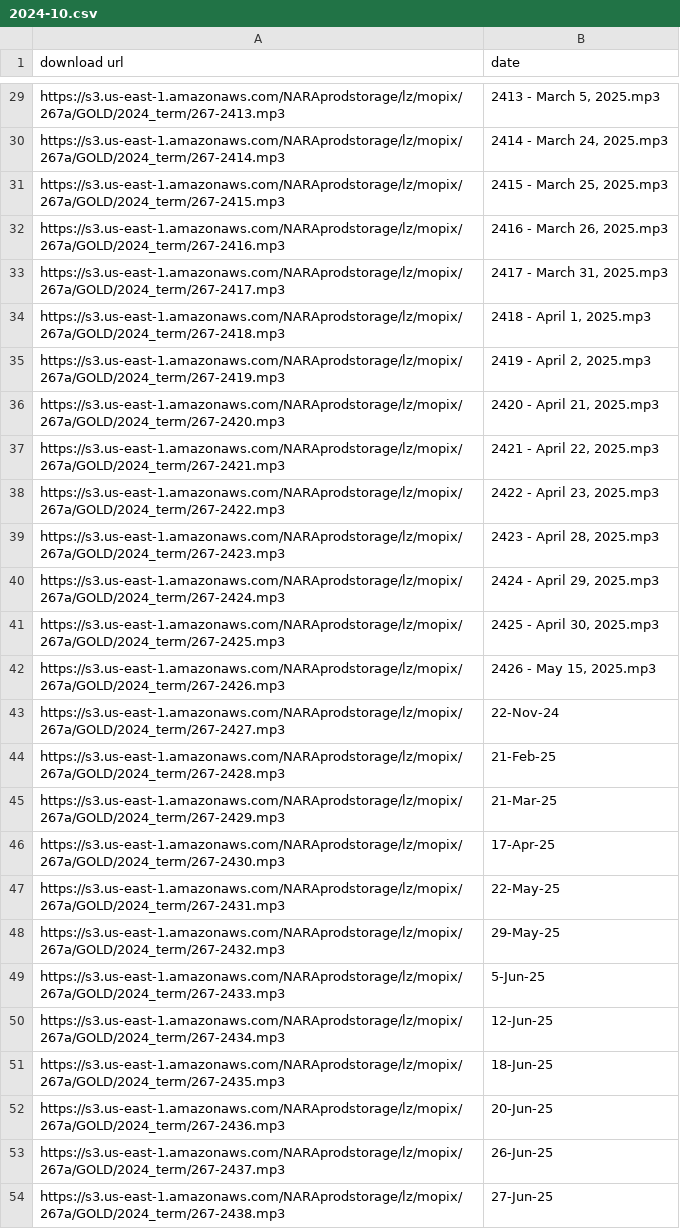
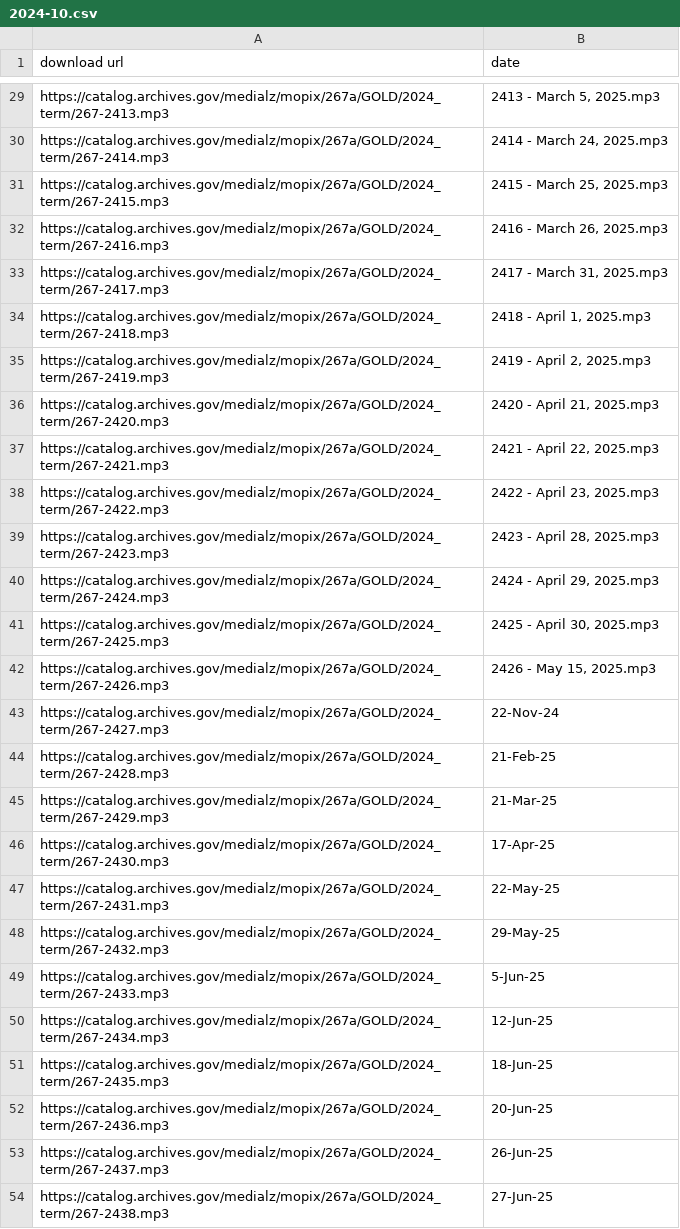
Before and after one commit to jeffpar/argument-aloud, a CSV file: data/nara/ussc/2024-10.csv, drawn as a sheet; only a part is shown, gaps mark what is left out; the diff covers the shown part only; the diff names each change by its address in the sheet, - before the commit and + after, or states it on an @@ line.

```diff
--- a/data/nara/ussc/2024-10.csv
+++ b/data/nara/ussc/2024-10.csv
-A29 (download url): https://s3.us-east-1.amazonaws.com/NARAprodstorage/lz/mopix/267a/GOLD/2024_term/267-2413.mp3
+A29 (download url): https://catalog.archives.gov/medialz/mopix/267a/GOLD/2024_term/267-2413.mp3
-A30 (download url): https://s3.us-east-1.amazonaws.com/NARAprodstorage/lz/mopix/267a/GOLD/2024_term/267-2414.mp3
+A30 (download url): https://catalog.archives.gov/medialz/mopix/267a/GOLD/2024_term/267-2414.mp3
-A31 (download url): https://s3.us-east-1.amazonaws.com/NARAprodstorage/lz/mopix/267a/GOLD/2024_term/267-2415.mp3
+A31 (download url): https://catalog.archives.gov/medialz/mopix/267a/GOLD/2024_term/267-2415.mp3
-A32 (download url): https://s3.us-east-1.amazonaws.com/NARAprodstorage/lz/mopix/267a/GOLD/2024_term/267-2416.mp3
+A32 (download url): https://catalog.archives.gov/medialz/mopix/267a/GOLD/2024_term/267-2416.mp3
-A33 (download url): https://s3.us-east-1.amazonaws.com/NARAprodstorage/lz/mopix/267a/GOLD/2024_term/267-2417.mp3
+A33 (download url): https://catalog.archives.gov/medialz/mopix/267a/GOLD/2024_term/267-2417.mp3
-A34 (download url): https://s3.us-east-1.amazonaws.com/NARAprodstorage/lz/mopix/267a/GOLD/2024_term/267-2418.mp3
+A34 (download url): https://catalog.archives.gov/medialz/mopix/267a/GOLD/2024_term/267-2418.mp3
-A35 (download url): https://s3.us-east-1.amazonaws.com/NARAprodstorage/lz/mopix/267a/GOLD/2024_term/267-2419.mp3
+A35 (download url): https://catalog.archives.gov/medialz/mopix/267a/GOLD/2024_term/267-2419.mp3
-A36 (download url): https://s3.us-east-1.amazonaws.com/NARAprodstorage/lz/mopix/267a/GOLD/2024_term/267-2420.mp3
+A36 (download url): https://catalog.archives.gov/medialz/mopix/267a/GOLD/2024_term/267-2420.mp3
-A37 (download url): https://s3.us-east-1.amazonaws.com/NARAprodstorage/lz/mopix/267a/GOLD/2024_term/267-2421.mp3
+A37 (download url): https://catalog.archives.gov/medialz/mopix/267a/GOLD/2024_term/267-2421.mp3
-A38 (download url): https://s3.us-east-1.amazonaws.com/NARAprodstorage/lz/mopix/267a/GOLD/2024_term/267-2422.mp3
+A38 (download url): https://catalog.archives.gov/medialz/mopix/267a/GOLD/2024_term/267-2422.mp3
-A39 (download url): https://s3.us-east-1.amazonaws.com/NARAprodstorage/lz/mopix/267a/GOLD/2024_term/267-2423.mp3
+A39 (download url): https://catalog.archives.gov/medialz/mopix/267a/GOLD/2024_term/267-2423.mp3
-A40 (download url): https://s3.us-east-1.amazonaws.com/NARAprodstorage/lz/mopix/267a/GOLD/2024_term/267-2424.mp3
+A40 (download url): https://catalog.archives.gov/medialz/mopix/267a/GOLD/2024_term/267-2424.mp3
-A41 (download url): https://s3.us-east-1.amazonaws.com/NARAprodstorage/lz/mopix/267a/GOLD/2024_term/267-2425.mp3
+A41 (download url): https://catalog.archives.gov/medialz/mopix/267a/GOLD/2024_term/267-2425.mp3
-A42 (download url): https://s3.us-east-1.amazonaws.com/NARAprodstorage/lz/mopix/267a/GOLD/2024_term/267-2426.mp3
+A42 (download url): https://catalog.archives.gov/medialz/mopix/267a/GOLD/2024_term/267-2426.mp3
-A43 (download url): https://s3.us-east-1.amazonaws.com/NARAprodstorage/lz/mopix/267a/GOLD/2024_term/267-2427.mp3
+A43 (download url): https://catalog.archives.gov/medialz/mopix/267a/GOLD/2024_term/267-2427.mp3
-A44 (download url): https://s3.us-east-1.amazonaws.com/NARAprodstorage/lz/mopix/267a/GOLD/2024_term/267-2428.mp3
+A44 (download url): https://catalog.archives.gov/medialz/mopix/267a/GOLD/2024_term/267-2428.mp3
-A45 (download url): https://s3.us-east-1.amazonaws.com/NARAprodstorage/lz/mopix/267a/GOLD/2024_term/267-2429.mp3
+A45 (download url): https://catalog.archives.gov/medialz/mopix/267a/GOLD/2024_term/267-2429.mp3
-A46 (download url): https://s3.us-east-1.amazonaws.com/NARAprodstorage/lz/mopix/267a/GOLD/2024_term/267-2430.mp3
+A46 (download url): https://catalog.archives.gov/medialz/mopix/267a/GOLD/2024_term/267-2430.mp3
-A47 (download url): https://s3.us-east-1.amazonaws.com/NARAprodstorage/lz/mopix/267a/GOLD/2024_term/267-2431.mp3
+A47 (download url): https://catalog.archives.gov/medialz/mopix/267a/GOLD/2024_term/267-2431.mp3
-A48 (download url): https://s3.us-east-1.amazonaws.com/NARAprodstorage/lz/mopix/267a/GOLD/2024_term/267-2432.mp3
+A48 (download url): https://catalog.archives.gov/medialz/mopix/267a/GOLD/2024_term/267-2432.mp3
-A49 (download url): https://s3.us-east-1.amazonaws.com/NARAprodstorage/lz/mopix/267a/GOLD/2024_term/267-2433.mp3
+A49 (download url): https://catalog.archives.gov/medialz/mopix/267a/GOLD/2024_term/267-2433.mp3
-A50 (download url): https://s3.us-east-1.amazonaws.com/NARAprodstorage/lz/mopix/267a/GOLD/2024_term/267-2434.mp3
+A50 (download url): https://catalog.archives.gov/medialz/mopix/267a/GOLD/2024_term/267-2434.mp3
-A51 (download url): https://s3.us-east-1.amazonaws.com/NARAprodstorage/lz/mopix/267a/GOLD/2024_term/267-2435.mp3
+A51 (download url): https://catalog.archives.gov/medialz/mopix/267a/GOLD/2024_term/267-2435.mp3
-A52 (download url): https://s3.us-east-1.amazonaws.com/NARAprodstorage/lz/mopix/267a/GOLD/2024_term/267-2436.mp3
+A52 (download url): https://catalog.archives.gov/medialz/mopix/267a/GOLD/2024_term/267-2436.mp3
-A53 (download url): https://s3.us-east-1.amazonaws.com/NARAprodstorage/lz/mopix/267a/GOLD/2024_term/267-2437.mp3
+A53 (download url): https://catalog.archives.gov/medialz/mopix/267a/GOLD/2024_term/267-2437.mp3
-A54 (download url): https://s3.us-east-1.amazonaws.com/NARAprodstorage/lz/mopix/267a/GOLD/2024_term/267-2438.mp3
+A54 (download url): https://catalog.archives.gov/medialz/mopix/267a/GOLD/2024_term/267-2438.mp3
```
Also changed, not shown: 27 edited cells elsewhere in this file, 7 other files.
